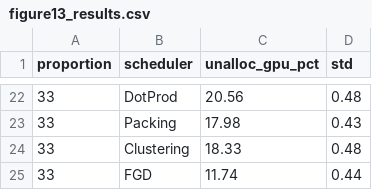
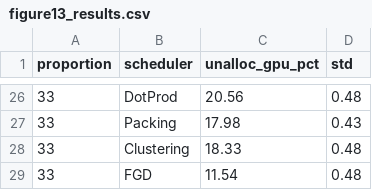
Before and after one commit to Turquoise-T/cs244c-GPU_fragment, a CSV file: fgd_replication/result/fig13-runs10-seed42/figure13_results.csv, drawn as a sheet; only a part is shown, gaps mark what is left out; the diff covers the shown part only.

```diff
--- a/fgd_replication/result/fig13-runs10-seed42/figure13_results.csv
+++ b/fgd_replication/result/fig13-runs10-seed42/figure13_results.csv
@@ -24,2 +28,2 @@ proportion,scheduler,unalloc_gpu_pct,std
 33,Clustering,18.33,0.48
-33,FGD,11.74,0.44
+33,FGD,11.54,0.48
```
Also changed, not shown: 4 added rows and 17 edited cells elsewhere in this file, fgd_replication/result/fig11-runs10-seed42/figure11_results.csv, fgd_replication/result/fig12-runs10-seed42/figure12_results.csv, 18 other files.
